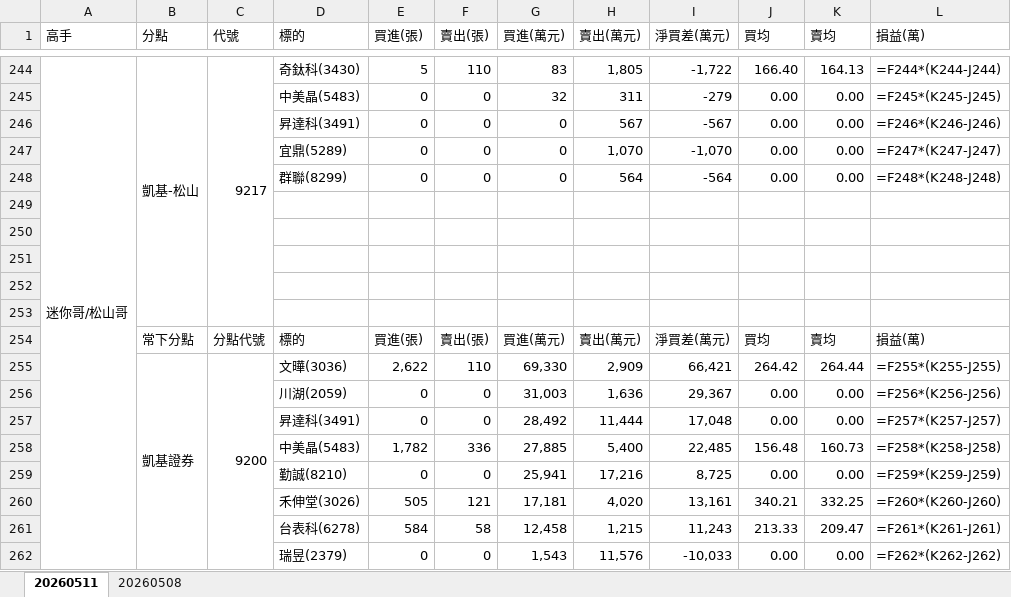
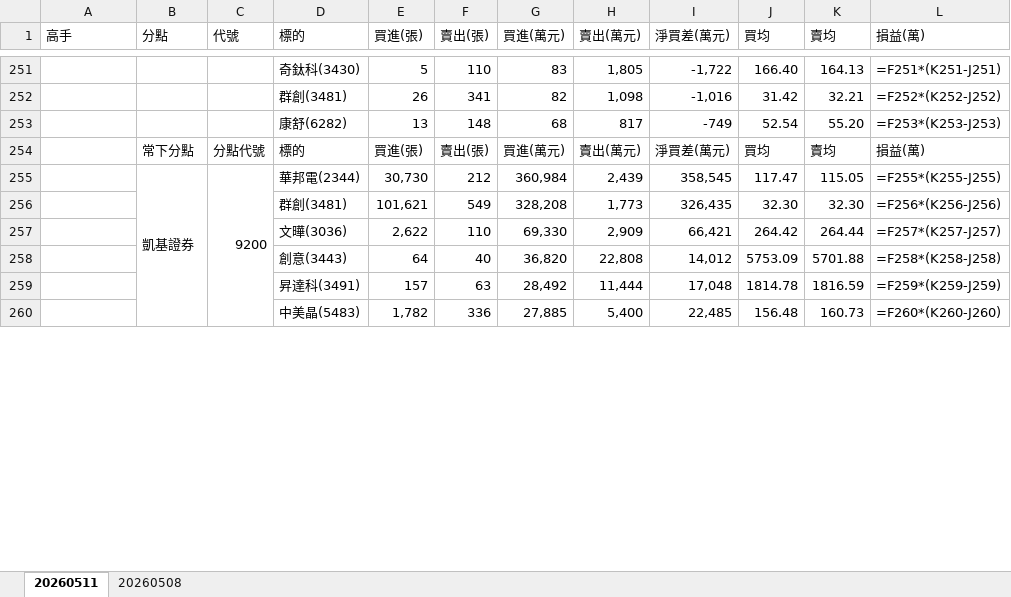
Before and after one commit to DRwillychiu/CHIP_RADAR_TW, an Excel workbook: data/reports/latest.xlsx, sheet 20260511, drawn as a sheet; only a part is shown, gaps mark what is left out; values as stored, in another font and other column widths than the file's, no cell formats; formulas without a stored value are shown as written; removed rows and columns are numbered as before the commit, all else as after; the diff covers the shown part only; the diff names each change by its address in the sheet, - before the commit and + after, or states it on an @@ line.

```diff
--- a/data/reports/latest.xlsx (sheet 20260511)
+++ b/data/reports/latest.xlsx (sheet 20260511)
-A251 (高手): 迷你哥/松山哥
+A251 (高手): (empty)
-A244:A275 merged
-B251 (分點): 凱基-松山
+B251 (分點): (empty)
-B244:B253 merged
-C251 (代號): 9217
+C251 (代號): (empty)
-C244:C253 merged
-L251 (損益(萬)): =F244*(K244-J244)
+L251 (損益(萬)): =F251*(K251-J251)
-row 245:  |  |  | 中美晶(5483) | 0 | 0 | 32 | 311 | -279 | 0.00 | 0.00 | =F245*(K245-J245)
-row 246:  |  |  | 昇達科(3491) | 0 | 0 | 0 | 567 | -567 | 0.00 | 0.00 | =F246*(K246-J246)
-row 247:  |  |  | 宜鼎(5289) | 0 | 0 | 0 | 1,070 | -1,070 | 0.00 | 0.00 | =F247*(K247-J247)
-row 248:  |  |  | 群聯(8299) | 0 | 0 | 0 | 564 | -564 | 0.00 | 0.00 | =F248*(K248-J248)
-row 252: (empty)
+row 252:  |  |  | 群創(3481) | 26 | 341 | 82 | 1,098 | -1,016 | 31.42 | 32.21 | =F252*(K252-J252)
-row 253: (empty)
+row 253:  |  |  | 康舒(6282) | 13 | 148 | 68 | 817 | -749 | 52.54 | 55.20 | =F253*(K253-J253)
-row 251: (empty)
-row 252: (empty)
-row 253: (empty)
+row 255:  | 凱基證券 | 9200 | 華邦電(2344) | 30,730 | 212 | 360,984 | 2,439 | 358,545 | 117.47 | 115.05 | =F255*(K255-J255)
+row 256:  |  |  | 群創(3481) | 101,621 | 549 | 328,208 | 1,773 | 326,435 | 32.30 | 32.30 | =F256*(K256-J256)
-B257 (分點): 凱基證券
+B257 (分點): (empty)
-B255:B264 merged
-C257 (代號): 9200
+C257 (代號): (empty)
-C255:C264 merged
-L257 (損益(萬)): =F255*(K255-J255)
+L257 (損益(萬)): =F257*(K257-J257)
-row 256:  |  |  | 川湖(2059) | 0 | 0 | 31,003 | 1,636 | 29,367 | 0.00 | 0.00 | =F256*(K256-J256)
-row 257:  |  |  | 昇達科(3491) | 0 | 0 | 28,492 | 11,444 | 17,048 | 0.00 | 0.00 | =F257*(K257-J257)
+row 258:  |  |  | 創意(3443) | 64 | 40 | 36,820 | 22,808 | 14,012 | 5753.09 | 5701.88 | =F258*(K258-J258)
+row 259:  |  |  | 昇達科(3491) | 157 | 63 | 28,492 | 11,444 | 17,048 | 1814.78 | 1816.59 | =F259*(K259-J259)
-L260 (損益(萬)): =F258*(K258-J258)
+L260 (損益(萬)): =F260*(K260-J260)
-row 259:  |  |  | 勤誠(8210) | 0 | 0 | 25,941 | 17,216 | 8,725 | 0.00 | 0.00 | =F259*(K259-J259)
-row 260:  |  |  | 禾伸堂(3026) | 505 | 121 | 17,181 | 4,020 | 13,161 | 340.21 | 332.25 | =F260*(K260-J260)
-row 261:  |  |  | 台表科(6278) | 584 | 58 | 12,458 | 1,215 | 11,243 | 213.33 | 209.47 | =F261*(K261-J261)
-row 262:  |  |  | 瑞昱(2379) | 0 | 0 | 1,543 | 11,576 | -10,033 | 0.00 | 0.00 | =F262*(K262-J262)
```
Also changed, not shown: 62 added rows, 53 removed rows, 515 edited cells and merged cells elsewhere in this sheet, cell formats, data/reports/chip_radar_2026-05-11.xlsx, 10 other files.
